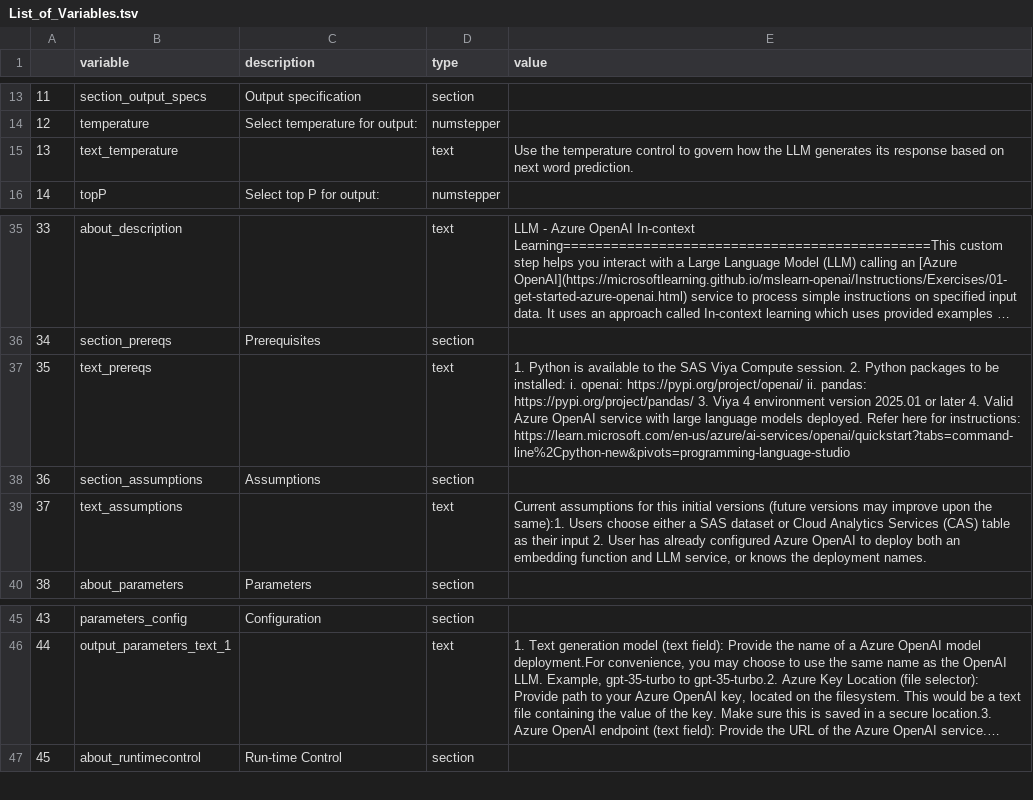
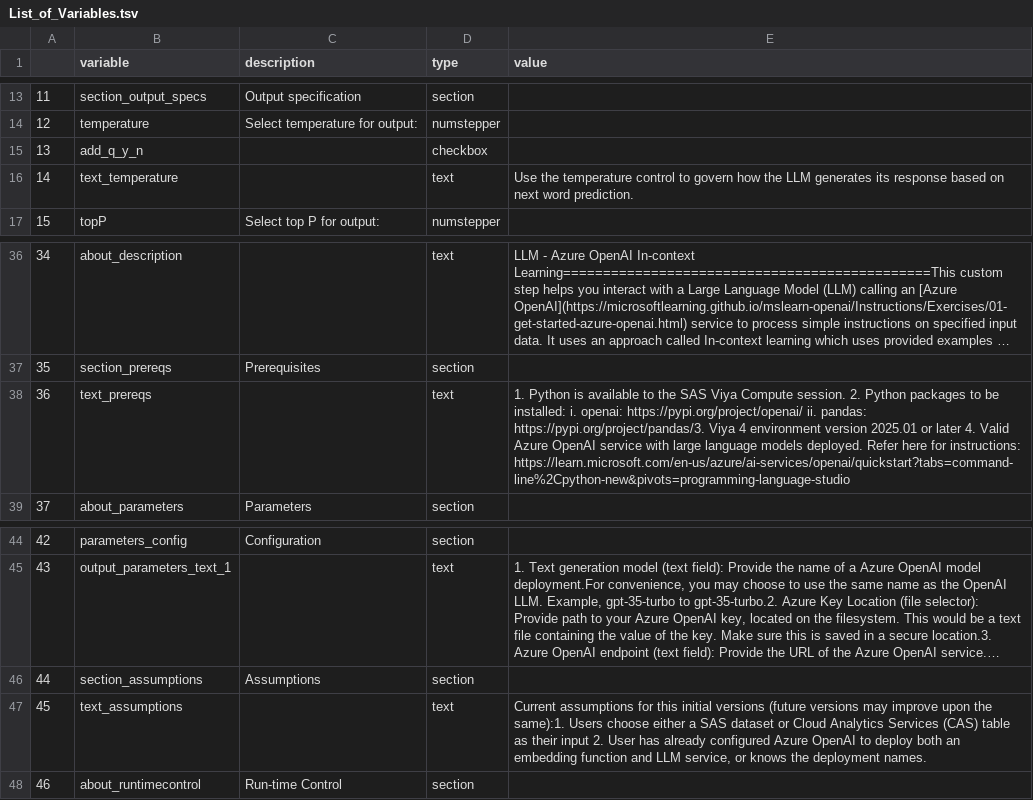
Before and after one commit to SundareshSankaran/LLM-Azure-OpenAI-In-context-Learning, a TSV file: build/List_of_Variables.tsv, drawn as a sheet; only a part is shown, gaps mark what is left out; long unchanged cells end in …; addresses are those after the commit; the diff names each change by its address in the sheet, - before the commit and + after, or states it on an @@ line.

```diff
--- a/build/List_of_Variables.tsv
+++ b/build/List_of_Variables.tsv
+row 15: 13 | add_q_y_n |  | checkbox
@@ column A renumbered from row 16 down @@
-E38 (value): …ii. pandas: https://pypi.org/project/pandas/ 3. Viya 4…
+E38 (value): …ii. pandas: https://pypi.org/project/pandas/3. Viya 4…
@@ row 38 moved to row 46: 44 @@
@@ row 39 moved to row 47: 45 @@
```
Also changed, not shown: 7 other files.
